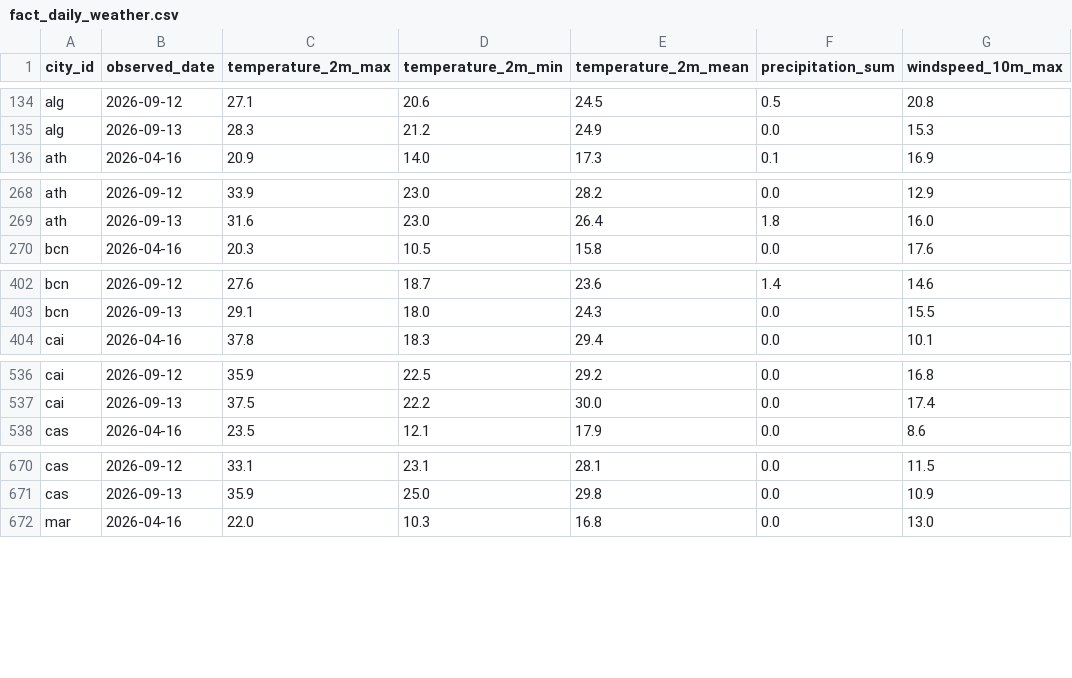
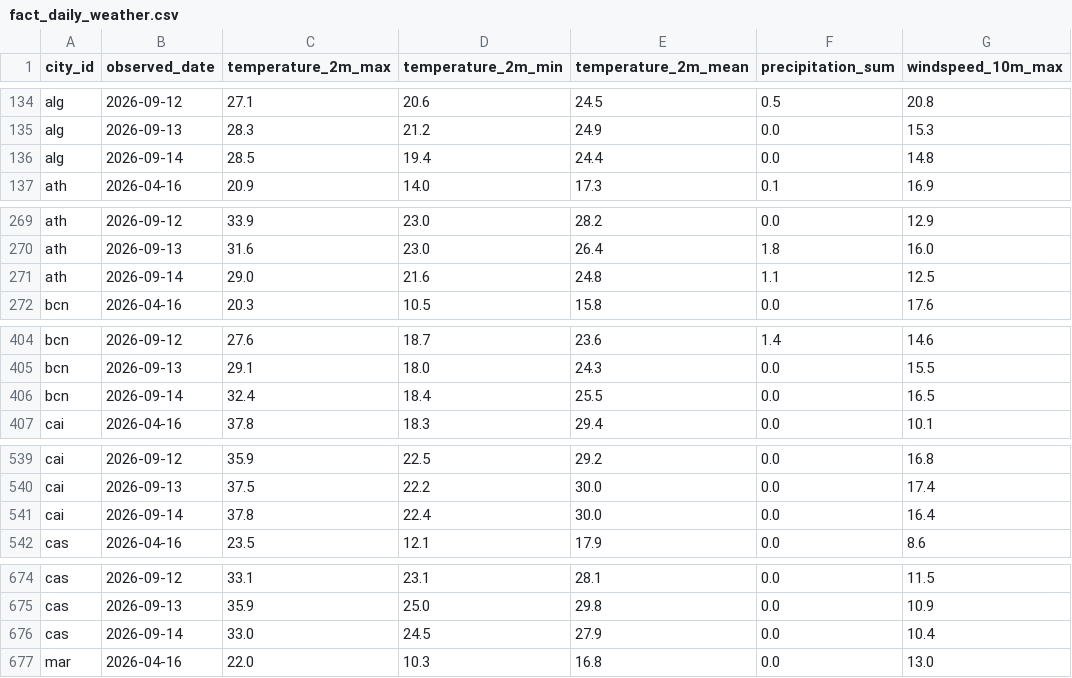
Before and after one commit to EyaAzzabi/daily-climate-pipeline, a CSV file: data/fact_daily_weather.csv, drawn as a sheet; only a part is shown, gaps mark what is left out; the diff covers the shown part only.

```diff
--- a/data/fact_daily_weather.csv
+++ b/data/fact_daily_weather.csv
@@ -135,2 +135,3 @@ alg,2026-09-12,27.1,20.6,24.5,0.5,20.8
 alg,2026-09-13,28.3,21.2,24.9,0.0,15.3
+alg,2026-09-14,28.5,19.4,24.4,0.0,14.8
 ath,2026-04-16,20.9,14.0,17.3,0.1,16.9
@@ -269,2 +270,3 @@ ath,2026-09-12,33.9,23.0,28.2,0.0,12.9
 ath,2026-09-13,31.6,23.0,26.4,1.8,16.0
+ath,2026-09-14,29.0,21.6,24.8,1.1,12.5
 bcn,2026-04-16,20.3,10.5,15.8,0.0,17.6
@@ -403,2 +405,3 @@ bcn,2026-09-12,27.6,18.7,23.6,1.4,14.6
 bcn,2026-09-13,29.1,18.0,24.3,0.0,15.5
+bcn,2026-09-14,32.4,18.4,25.5,0.0,16.5
 cai,2026-04-16,37.8,18.3,29.4,0.0,10.1
@@ -537,2 +540,3 @@ cai,2026-09-12,35.9,22.5,29.2,0.0,16.8
 cai,2026-09-13,37.5,22.2,30.0,0.0,17.4
+cai,2026-09-14,37.8,22.4,30.0,0.0,16.4
 cas,2026-04-16,23.5,12.1,17.9,0.0,8.6
@@ -671,2 +675,3 @@ cas,2026-09-12,33.1,23.1,28.1,0.0,11.5
 cas,2026-09-13,35.9,25.0,29.8,0.0,10.9
+cas,2026-09-14,33.0,24.5,27.9,0.0,10.4
 mar,2026-04-16,22.0,10.3,16.8,0.0,13.0
```
Also changed, not shown: 5 added rows elsewhere in this file, 4 other files.
